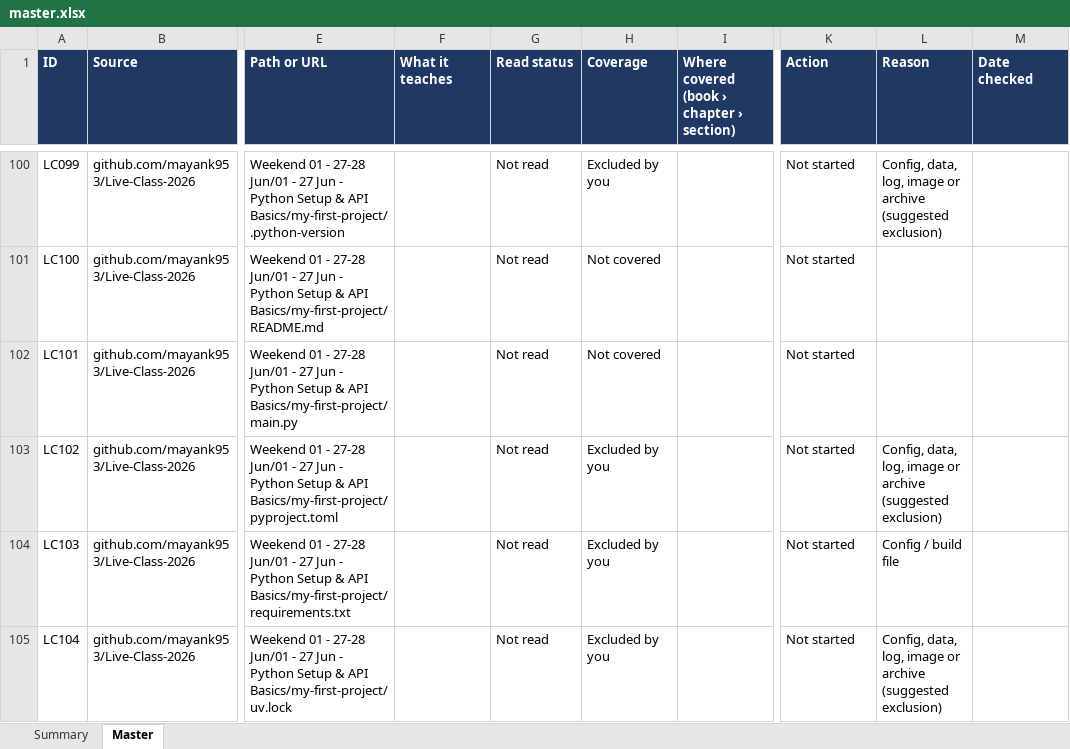
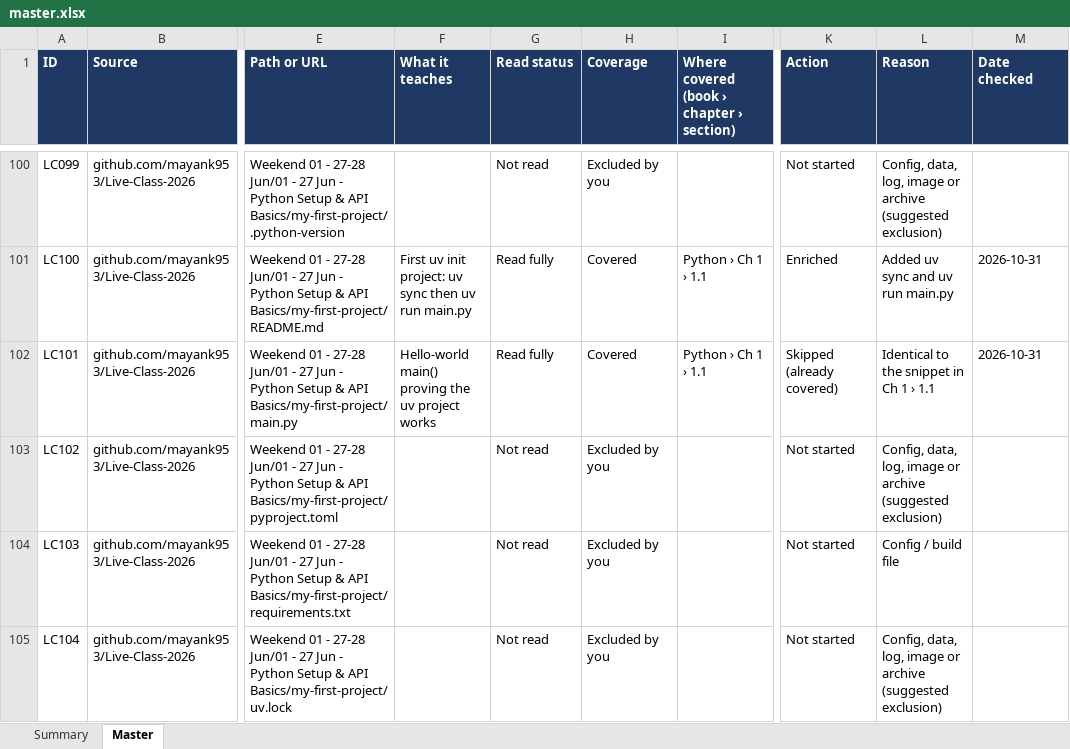
Before and after one commit to kiaanwankhede/MyNotes, an Excel workbook: master/master.xlsx, sheet Master, drawn as a sheet; only a part is shown, gaps mark what is left out; values as stored, in another font and other column widths than the file's, no borders; charts and pictures not drawn; the diff covers the shown part only; the diff names each change by its address in the sheet, - before the commit and + after, or states it on an @@ line.

```diff
--- a/master/master.xlsx (sheet Master)
+++ b/master/master.xlsx (sheet Master)
-F101 (What it teaches): (empty)
+F101 (What it teaches): First uv init project: uv sync then uv run main.py
-G101:G102 (Read status): Not read
+G101:G102 (Read status): Read fully
-H101:H102 (Coverage): Not covered
+H101:H102 (Coverage): Covered
-I101:I102: (empty)
+I101:I102: Python › Ch 1 › 1.1
-K101 (Action): Not started
+K101 (Action): Enriched
-L101 (Reason): (empty)
+L101 (Reason): Added uv sync and uv run main.py
-M101:M102 (Date checked): (empty)
+M101:M102 (Date checked): 2026-10-31
-F102 (What it teaches): (empty)
+F102 (What it teaches): Hello-world main() proving the uv project works
-K102 (Action): Not started
+K102 (Action): Skipped (already covered)
-L102 (Reason): (empty)
+L102 (Reason): Identical to the snippet in Ch 1 › 1.1
```
Also changed, not shown: 56 edited cells elsewhere in this sheet, sheet Summary, 2 other files.
